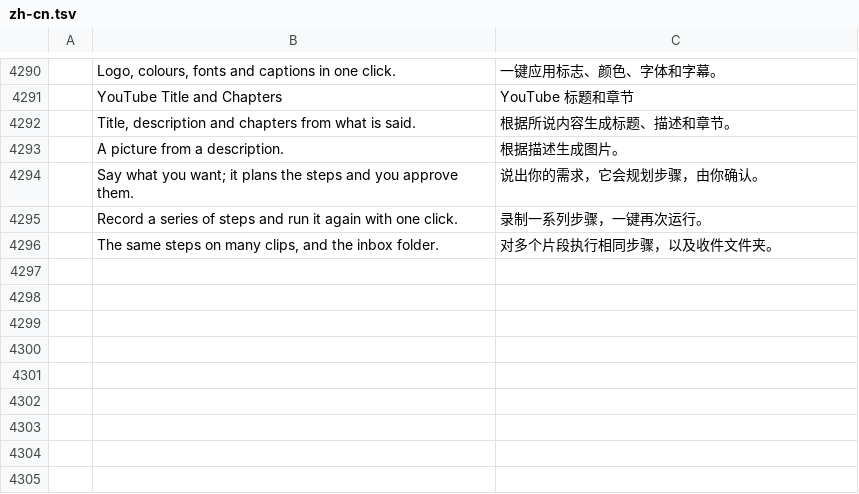
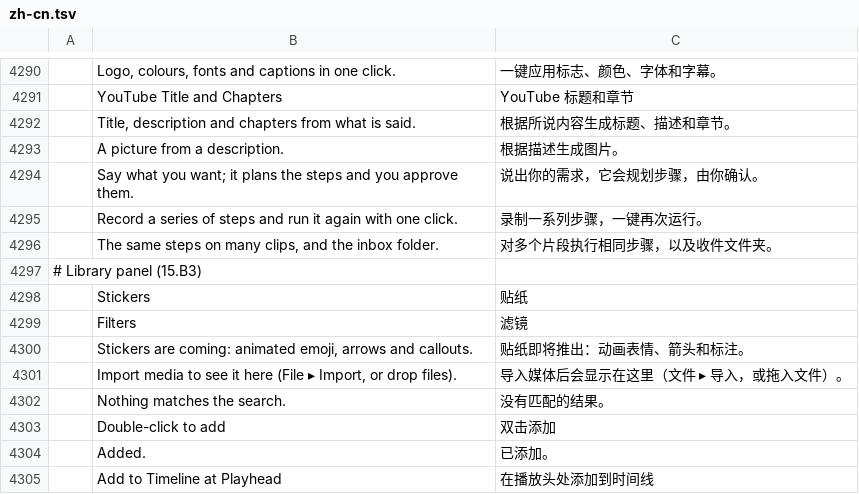
Before and after one commit to guloff/jilo-studio, a TSV file: crates/ui-egui/src/i18n/zh-cn.tsv, drawn as a sheet; only a part is shown, gaps mark what is left out.

```diff
--- a/crates/ui-egui/src/i18n/zh-cn.tsv
+++ b/crates/ui-egui/src/i18n/zh-cn.tsv
@@ -4296 +4296,10 @@
 	The same steps on many clips, and the inbox folder.	对多个片段执行相同步骤，以及收件文件夹。
+# Library panel (15.B3)
+	Stickers	贴纸
+	Filters	滤镜
+	Stickers are coming: animated emoji, arrows and callouts.	贴纸即将推出：动画表情、箭头和标注。
+	Import media to see it here (File ▸ Import, or drop files).	导入媒体后会显示在这里（文件 ▸ 导入，或拖入文件）。
+	Nothing matches the search.	没有匹配的结果。
+	Double-click to add	双击添加
+	Added.	已添加。
+	Add to Timeline at Playhead	在播放头处添加到时间线
```
Also changed, not shown: crates/ui-egui/src/i18n/es.tsv, crates/ui-egui/src/i18n/ru.tsv, 5 other files.
